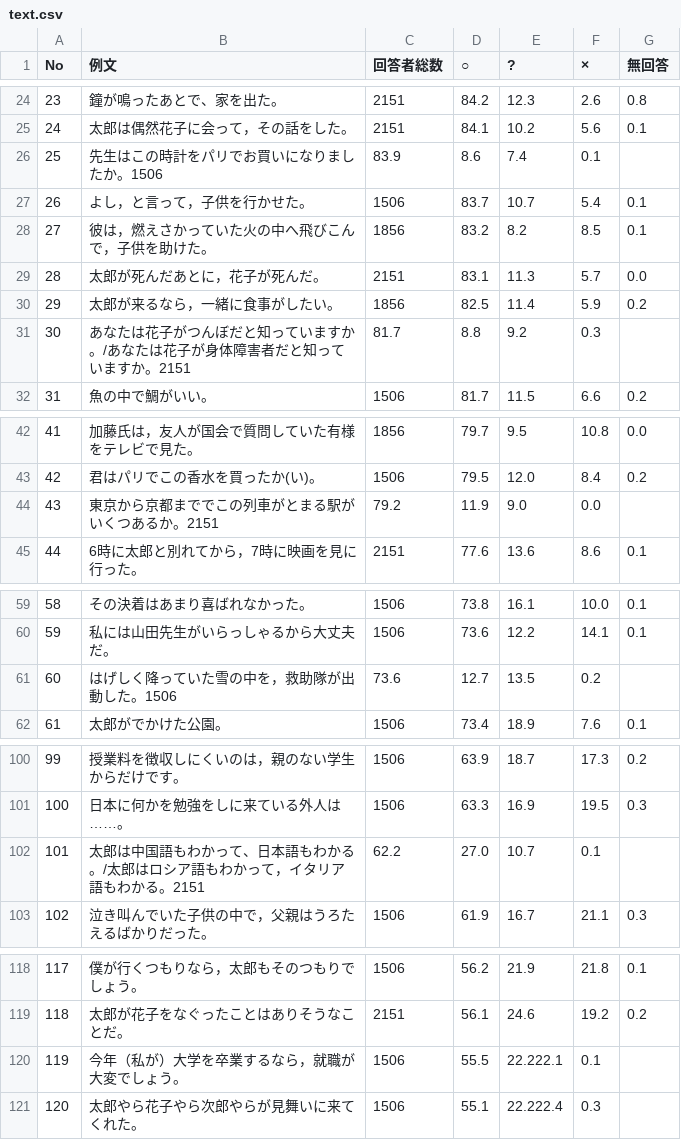
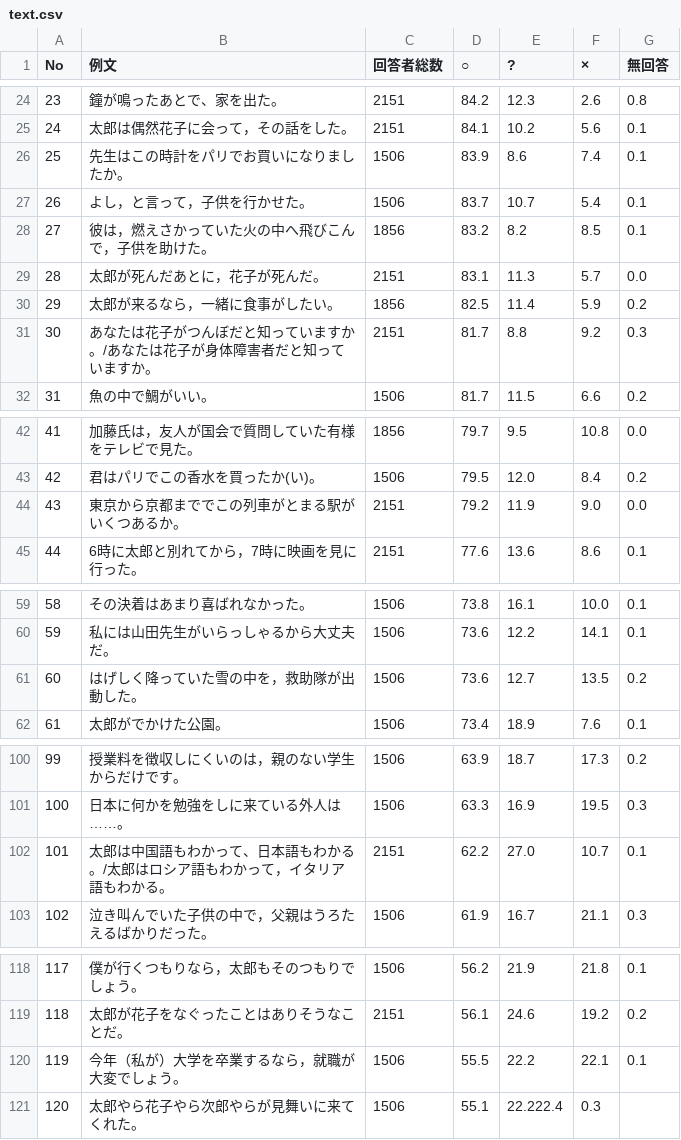
Before and after one commit to hamusita/survey_form, a CSV file: origin/text.csv, drawn as a sheet; only a part is shown, gaps mark what is left out.

```diff
--- a/origin/text.csv
+++ b/origin/text.csv
@@ -25,3 +25,3 @@ No,例文,回答者総数,○,?,×,無回答
 24,太郎は偶然花子に会って，その話をした。,2151,84.1,10.2,5.6,0.1
-25,先生はこの時計をパリでお買いになりましたか。1506,83.9,8.6,7.4,0.1
+25,先生はこの時計をパリでお買いになりましたか。,1506,83.9,8.6,7.4,0.1
 26,よし，と言って，子供を行かせた。,1506,83.7,10.7,5.4,0.1
@@ -30,3 +30,3 @@ No,例文,回答者総数,○,?,×,無回答
 29,太郎が来るなら，一緒に食事がしたい。,1856,82.5,11.4,5.9,0.2
-30,あなたは花子がつんぼだと知っていますか。/あなたは花子が身体障害者だと知っていますか。2151,81.7,8.8,9.2,0.3
+30,あなたは花子がつんぼだと知っていますか。/あなたは花子が身体障害者だと知っていますか。,2151,81.7,8.8,9.2,0.3
 31,魚の中で鯛がいい。,1506,81.7,11.5,6.6,0.2
@@ -43,3 +43,3 @@ No,例文,回答者総数,○,?,×,無回答
 42,君はパリでこの香水を買ったか(い)。,1506,79.5,12.0,8.4,0.2
-43,東京から京都まででこの列車がとまる駅がいくつあるか。2151,79.2,11.9,9.0,0.0
+43,東京から京都まででこの列車がとまる駅がいくつあるか。,2151,79.2,11.9,9.0,0.0
 44,6時に太郎と別れてから，7時に映画を見に行った。,2151,77.6,13.6,8.6,0.1
@@ -60,3 +60,3 @@ No,例文,回答者総数,○,?,×,無回答
 59,私には山田先生がいらっしゃるから大丈夫だ。,1506,73.6,12.2,14.1,0.1
-60,はげしく降っていた雪の中を，救助隊が出動した。1506,73.6,12.7,13.5,0.2
+60,はげしく降っていた雪の中を，救助隊が出動した。,1506,73.6,12.7,13.5,0.2
 61,太郎がでかけた公園。,1506,73.4,18.9,7.6,0.1
@@ -101,3 +101,3 @@ No,例文,回答者総数,○,?,×,無回答
 100,日本に何かを勉強をしに来ている外人は……。,1506,63.3,16.9,19.5,0.3
-101,太郎は中国語もわかって、日本語もわかる。/太郎はロシア語もわかって，イタリア語もわかる。2151,62.2,27.0,10.7,0.1
+101,太郎は中国語もわかって、日本語もわかる。/太郎はロシア語もわかって，イタリア語もわかる。,2151,62.2,27.0,10.7,0.1
 102,泣き叫んでいた子供の中で，父親はうろたえるばかりだった。,1506,61.9,16.7,21.1,0.3
@@ -119,3 +119,3 @@ No,例文,回答者総数,○,?,×,無回答
 118,太郎が花子をなぐったことはありそうなことだ。,2151,56.1,24.6,19.2,0.2
-119,今年（私が）大学を卒業するなら，就職が大変でしょう。,1506,55.5,22.222.1,0.1
+119,今年（私が）大学を卒業するなら，就職が大変でしょう。,1506,55.5,22.2,22.1,0.1
 120,太郎やら花子やら次郎やらが見舞いに来てくれた。,1506,55.1,22.222.4,0.3
```
Also changed, not shown: 6 other files.
